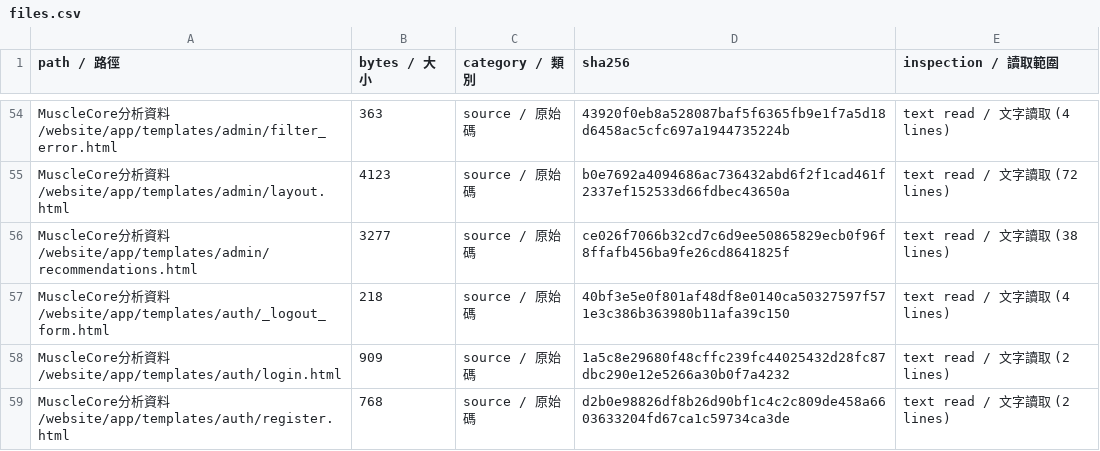
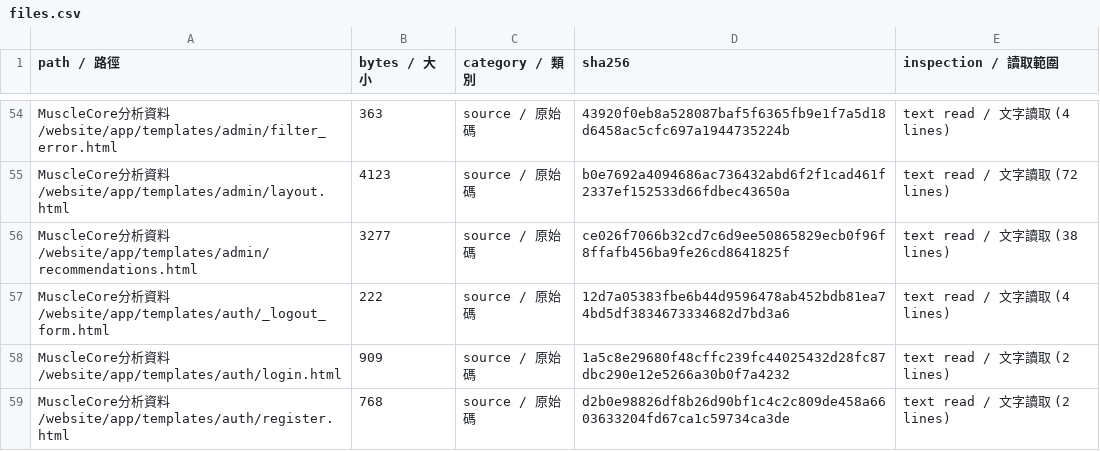
Before and after one commit to SamWang61/LLM_PJ, a CSV file: docs/inventory/files.csv, drawn as a sheet; only a part is shown, gaps mark what is left out; the diff covers the shown part only.

```diff
--- a/docs/inventory/files.csv
+++ b/docs/inventory/files.csv
@@ -56,3 +56,3 @@ MuscleCore分析資料/website/app/templates/admin/layout.html,4123,source / 原
 MuscleCore分析資料/website/app/templates/admin/recommendations.html,3277,source / 原始碼,ce026f7066b32cd7c6d9ee50865829ecb0f96f8ffafb456ba9fe26cd8641825f,text read / 文字讀取 (38 lines)
-MuscleCore分析資料/website/app/templates/auth/_logout_form.html,218,source / 原始碼,40bf3e5e0f801af48df8e0140ca50327597f571e3c386b363980b11afa39c150,text read / 文字讀取 (4 lines)
+MuscleCore分析資料/website/app/templates/auth/_logout_form.html,222,source / 原始碼,12d7a05383fbe6b44d9596478ab452bdb81ea74bd5df3834673334682d7bd3a6,text read / 文字讀取 (4 lines)
 MuscleCore分析資料/website/app/templates/auth/login.html,909,source / 原始碼,1a5c8e29680f48cffc239fc44025432d28fc87dbc290e12e5266a30b0f7a4232,text read / 文字讀取 (2 lines)
```
Also changed, not shown: 10 added rows and 9 edited cells elsewhere in this file, 2 other files.
